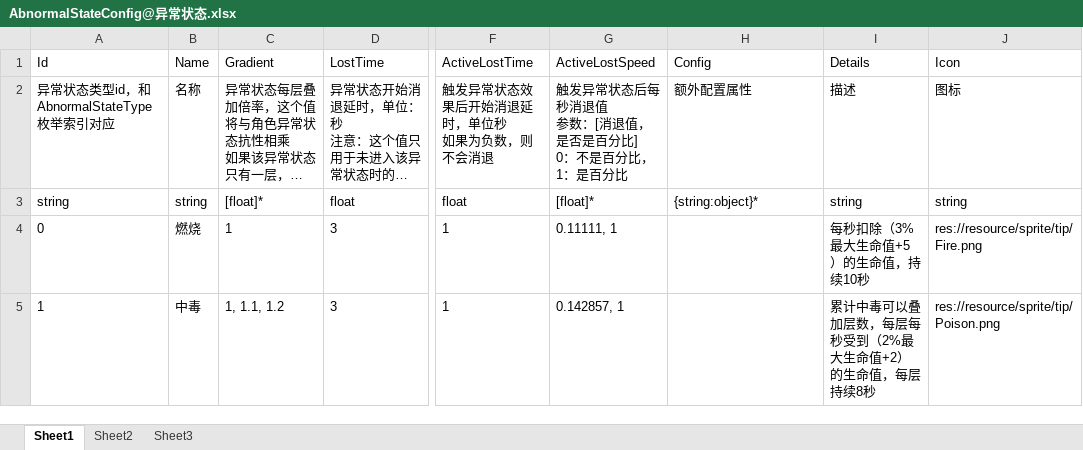
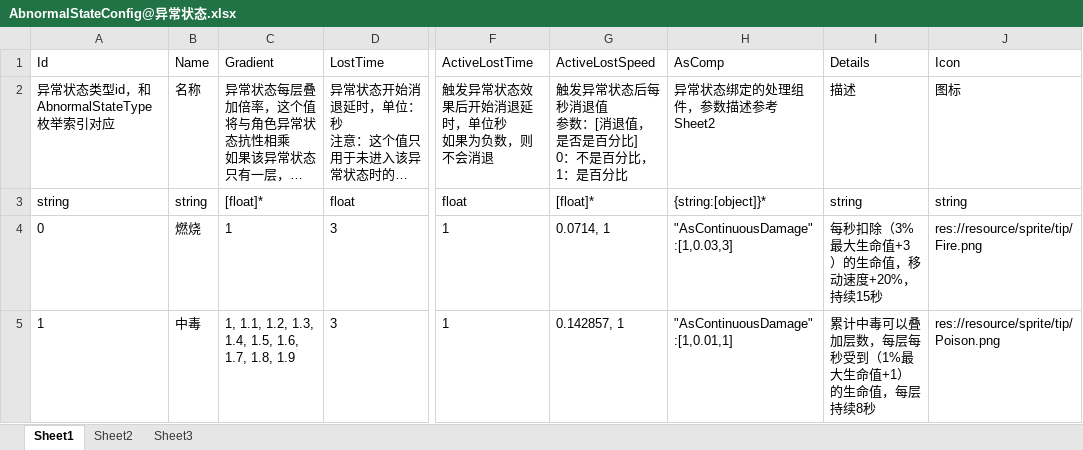
Before and after one commit to xlljc/GunfireDungeon, an Excel workbook: GunfireDungeon_Godot/excel/AbnormalStateConfig@异常状态.xlsx, sheet Sheet1, drawn as a sheet; only a part is shown, gaps mark what is left out; long unchanged cells end in …; values as stored, in another font and other column widths than the file's, no borders; the diff names each change by its address in the sheet, - before the commit and + after, or states it on an @@ line.

```diff
--- a/GunfireDungeon_Godot/excel/AbnormalStateConfig@异常状态.xlsx (sheet Sheet1)
+++ b/GunfireDungeon_Godot/excel/AbnormalStateConfig@异常状态.xlsx (sheet Sheet1)
-H1: Config
+H1: AsComp
-H2 (AsComp): 额外配置属性
+H2 (AsComp): 异常状态绑定的处理组件，参数描述参考Sheet2
-H3 (AsComp): {string:object}*
+H3 (AsComp): {string:[object]}*
-G4 (ActiveLostSpeed): 0.11111, 1
+G4 (ActiveLostSpeed): 0.0714, 1
-H4 (AsComp): (empty)
+H4 (AsComp): "AsContinuousDamage":[1,0.03,3]
-I4 (Details): 每秒扣除（3%最大生命值+5）的生命值，持续10秒
+I4 (Details): 每秒扣除（3%最大生命值+3）的生命值，移动速度+20%，持续15秒
-C5 (Gradient): 1, 1.1, 1.2
+C5 (Gradient): 1, 1.1, 1.2, 1.3, 1.4, 1.5, 1.6, 1.7, 1.8, 1.9
-H5 (AsComp): (empty)
+H5 (AsComp): "AsContinuousDamage":[1,0.01,1]
-I5 (Details): 累计中毒可以叠加层数，每层每秒受到（2%最大生命值+2）的生命值，每层持续8秒
+I5 (Details): 累计中毒可以叠加层数，每层每秒受到（1%最大生命值+1）的生命值，每层持续8秒
```
Also changed, not shown: sheet Sheet2, 15 other files.
